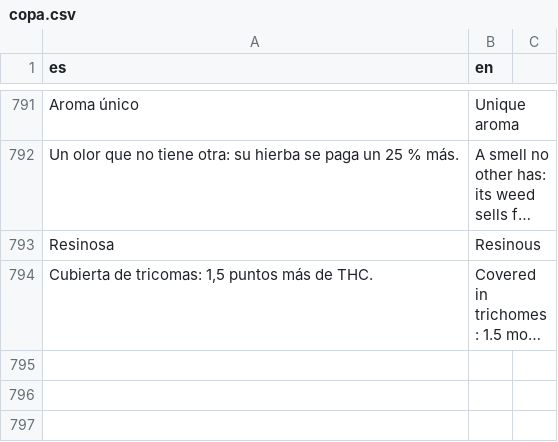
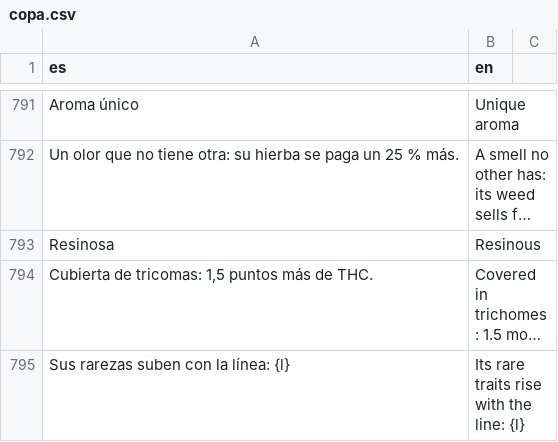
Before and after one commit to u0921985828-arch/Strainmon, a CSV file: ribera-verde/godot/i18n/partes/copa.csv, drawn as a sheet; only a part is shown, gaps mark what is left out; long unchanged cells end in …; the diff names each change by its address in the sheet, - before the commit and + after, or states it on an @@ line.

```diff
--- a/ribera-verde/godot/i18n/partes/copa.csv
+++ b/ribera-verde/godot/i18n/partes/copa.csv
+row 795: Sus rarezas suben con la línea: {l} | Its rare traits rise with the line: {l}
```
Also changed, not shown: ribera-verde/godot/i18n/strings.csv, 7 other files.
